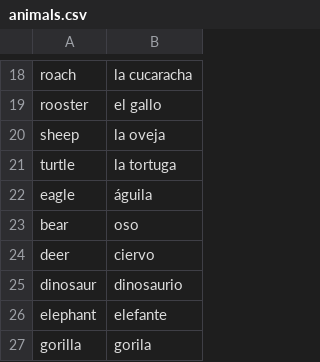
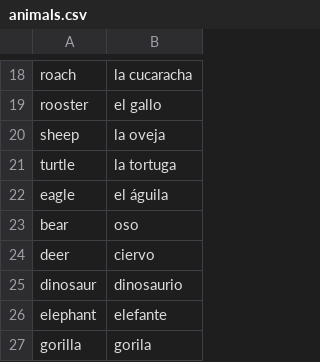
Before and after one commit to martapanc/anki-decks, a CSV file: animals.csv, drawn as a sheet; only a part is shown, gaps mark what is left out.

```diff
--- a/animals.csv
+++ b/animals.csv
@@ -21,3 +21,3 @@ sheep, la oveja
 turtle, la tortuga
-eagle, águila
+eagle, el águila
 bear, oso
```
Also changed, not shown: adjectives.csv, misc.csv, 1 other file.
